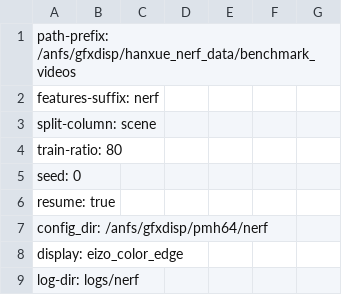
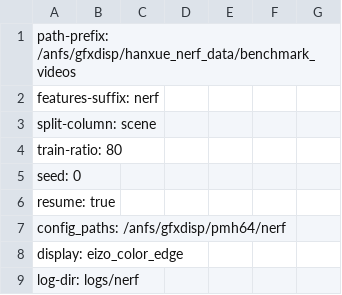
Before and after one commit to gfxdisp/ColorVideoVDP, a CSV file: calibration/nerf.csv, drawn as a sheet; only a part is shown.

```diff
--- a/calibration/nerf.csv
+++ b/calibration/nerf.csv
@@ -6,3 +6,3 @@ seed: 0
 resume: true
-config_dir: /anfs/gfxdisp/pmh64/nerf
+config_paths: /anfs/gfxdisp/pmh64/nerf
 display: eizo_color_edge
```
Also changed, not shown: calibration/livehdr.csv, calibration/xr-david.csv, 5 other files.
